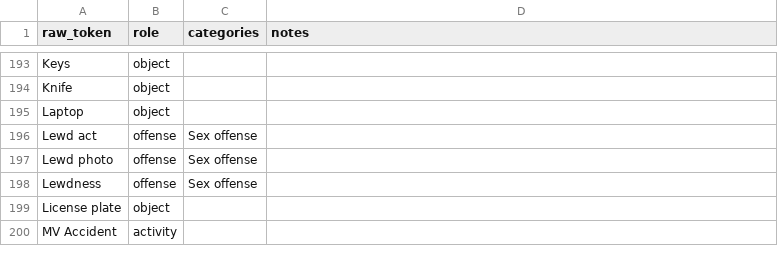
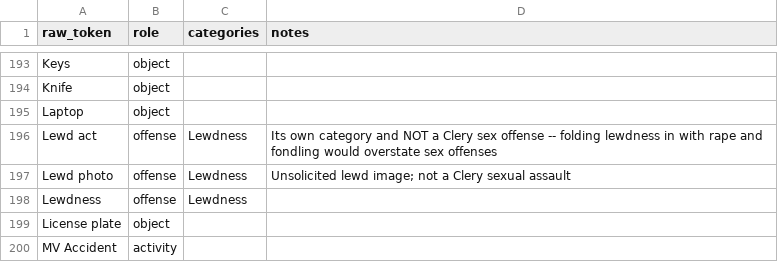
Before and after one commit to sstirling/rowan-clery, a CSV file: config/category_map.csv, drawn as a sheet; only a part is shown, gaps mark what is left out.

```diff
--- a/config/category_map.csv
+++ b/config/category_map.csv
@@ -195,5 +195,5 @@ Knife,object,,
 Laptop,object,,
-Lewd act,offense,Sex offense,
-Lewd photo,offense,Sex offense,
-Lewdness,offense,Sex offense,
+Lewd act,offense,Lewdness,Its own category and NOT a Clery sex offense -- folding lewdness in with rape and fondling would overstate sex offenses
+Lewd photo,offense,Lewdness,Unsolicited lewd image; not a Clery sexual assault
+Lewdness,offense,Lewdness,
 License plate,object,,
```
Also changed, not shown: data/archive/incidents.csv, 14 other files.
